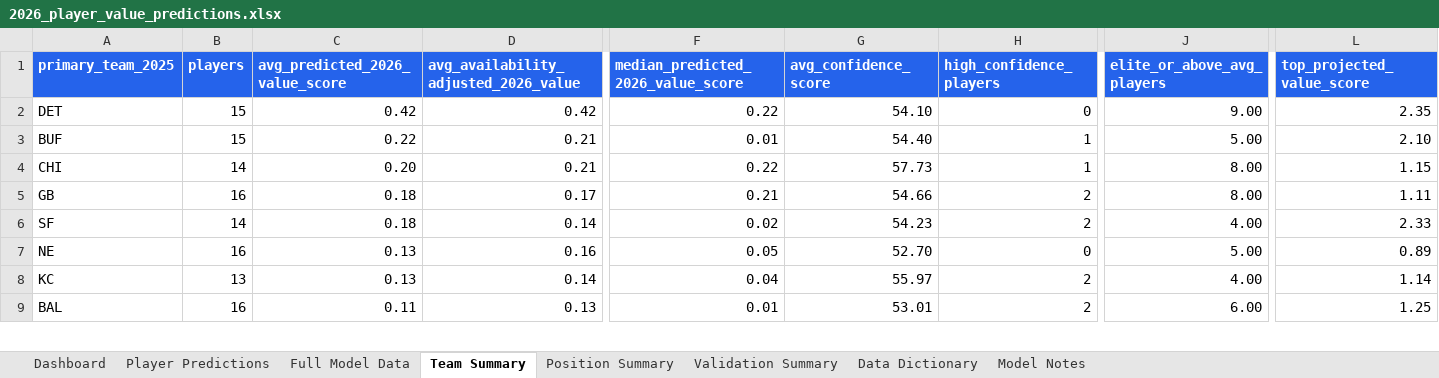
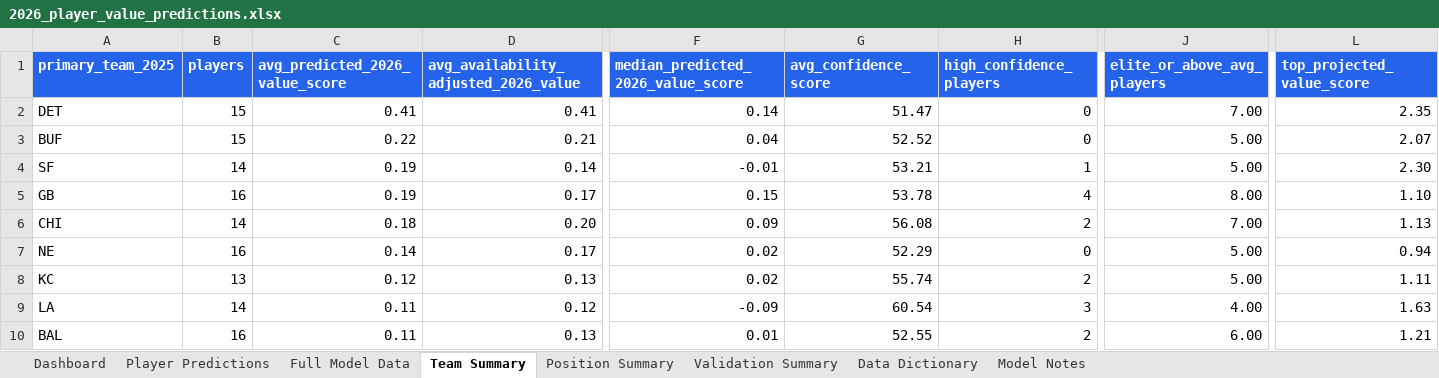
Before and after one commit to kylelevesque12/nfl-player-value-analysis, an Excel workbook: outputs/tables/2026_player_value_predictions.xlsx, sheet Team Summary, drawn as a sheet; only a part is shown, gaps mark what is left out; values as stored, in another font and other column widths than the file's, no borders; table styles not drawn; removed rows and columns are numbered as before the commit, all else as after; rows hold the shown columns only; the diff covers the shown part only; the diff names each change by its address in the sheet, - before the commit and + after, or states it on an @@ line.

```diff
--- a/outputs/tables/2026_player_value_predictions.xlsx (sheet Team Summary)
+++ b/outputs/tables/2026_player_value_predictions.xlsx (sheet Team Summary)
-C2 (avg_predicted_2026_value_score): 0.42
+C2 (avg_predicted_2026_value_score): 0.41
-D2: 0.42
+D2: 0.41
-F2: 0.22
+F2: 0.14
-G2 (avg_confidence_score): 54.10
+G2 (avg_confidence_score): 51.47
-J2 (elite_or_above_avg_players): 9.00
+J2 (elite_or_above_avg_players): 7.00
-F3: 0.01
+F3: 0.04
-G3 (avg_confidence_score): 54.40
+G3 (avg_confidence_score): 52.52
-H3 (high_confidence_players): 1
+H3 (high_confidence_players): 0
-L3 (top_projected_value_score): 2.10
+L3 (top_projected_value_score): 2.07
-row 4: CHI | 14 | 0.20 | 0.21 | 0.22 | 57.73 | 1 | 8.00 | 1.15
+row 4: SF | 14 | 0.19 | 0.14 | -0.01 | 53.21 | 1 | 5.00 | 2.30
-C5 (avg_predicted_2026_value_score): 0.18
+C5 (avg_predicted_2026_value_score): 0.19
-F5: 0.21
+F5: 0.15
-G5 (avg_confidence_score): 54.66
+G5 (avg_confidence_score): 53.78
-H5 (high_confidence_players): 2
+H5 (high_confidence_players): 4
-L5 (top_projected_value_score): 1.11
+L5 (top_projected_value_score): 1.10
-row 6: SF | 14 | 0.18 | 0.14 | 0.02 | 54.23 | 2 | 4.00 | 2.33
+row 6: CHI | 14 | 0.18 | 0.20 | 0.09 | 56.08 | 2 | 7.00 | 1.13
-C7 (avg_predicted_2026_value_score): 0.13
+C7 (avg_predicted_2026_value_score): 0.14
-D7: 0.16
+D7: 0.17
-F7: 0.05
+F7: 0.02
-G7 (avg_confidence_score): 52.70
+G7 (avg_confidence_score): 52.29
-L7 (top_projected_value_score): 0.89
+L7 (top_projected_value_score): 0.94
-C8 (avg_predicted_2026_value_score): 0.13
+C8 (avg_predicted_2026_value_score): 0.12
-D8: 0.14
+D8: 0.13
-F8: 0.04
+F8: 0.02
-G8 (avg_confidence_score): 55.97
+G8 (avg_confidence_score): 55.74
-J8 (elite_or_above_avg_players): 4.00
+J8 (elite_or_above_avg_players): 5.00
-L8 (top_projected_value_score): 1.14
+L8 (top_projected_value_score): 1.11
+row 9: LA | 14 | 0.11 | 0.12 | -0.09 | 60.54 | 3 | 4.00 | 1.63
-G10 (avg_confidence_score): 53.01
+G10 (avg_confidence_score): 52.55
-L10 (top_projected_value_score): 1.25
+L10 (top_projected_value_score): 1.21
```
Also changed, not shown: 7 added rows, 8 removed rows and 75 edited cells elsewhere in this sheet, sheet Full Model Data, sheet Player Predictions, sheet Dashboard, sheet Position Summary, sheet Validation Summary, sheet Model Notes, charts or pictures, 14 other files.
